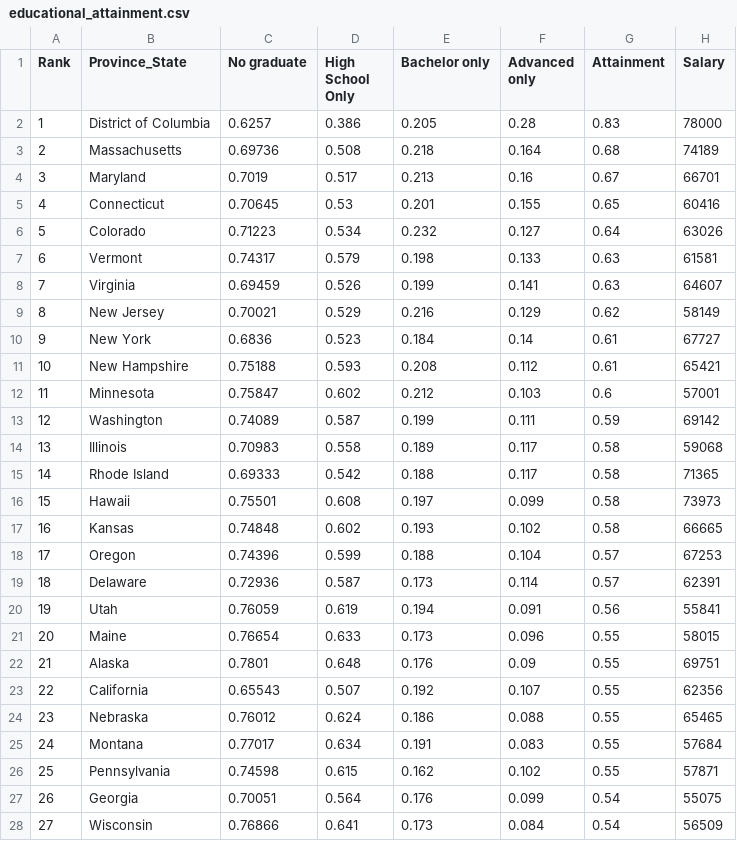
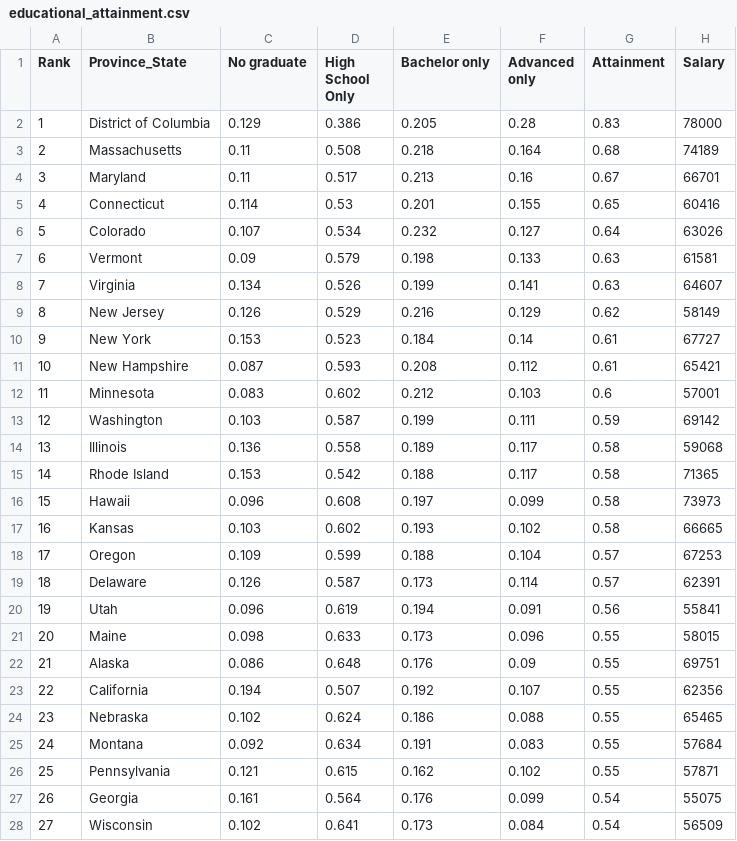
Before and after one commit to warichter1/Covid-19-analysis, a CSV file: educational_attainment.csv, drawn as a sheet; only a part is shown; the diff covers the shown part only.

```diff
--- a/educational_attainment.csv
+++ b/educational_attainment.csv
@@ -1,28 +1,28 @@
 Rank,Province_State,No graduate,High School Only,Bachelor only,Advanced only,Attainment,Salary
-1,District of Columbia,0.6257,0.386,0.205,0.28,0.83,78000
-2,Massachusetts,0.69736,0.508,0.218,0.164,0.68,74189
-3,Maryland,0.7019,0.517,0.213,0.16,0.67,66701
-4,Connecticut,0.70645,0.53,0.201,0.155,0.65,60416
-5,Colorado,0.71223,0.534,0.232,0.127,0.64,63026
-6,Vermont,0.74317,0.579,0.198,0.133,0.63,61581
-7,Virginia,0.69459,0.526,0.199,0.141,0.63,64607
-8,New Jersey,0.70021,0.529,0.216,0.129,0.62,58149
-9,New York,0.6836,0.523,0.184,0.14,0.61,67727
-10,New Hampshire,0.75188,0.593,0.208,0.112,0.61,65421
-11,Minnesota,0.75847,0.602,0.212,0.103,0.6,57001
-12,Washington,0.74089,0.587,0.199,0.111,0.59,69142
-13,Illinois,0.70983,0.558,0.189,0.117,0.58,59068
-14,Rhode Island,0.69333,0.542,0.188,0.117,0.58,71365
-15,Hawaii,0.75501,0.608,0.197,0.099,0.58,73973
-16,Kansas,0.74848,0.602,0.193,0.102,0.58,66665
-17,Oregon,0.74396,0.599,0.188,0.104,0.57,67253
-18,Delaware,0.72936,0.587,0.173,0.114,0.57,62391
-19,Utah,0.76059,0.619,0.194,0.091,0.56,55841
-20,Maine,0.76654,0.633,0.173,0.096,0.55,58015
-21,Alaska,0.7801,0.648,0.176,0.09,0.55,69751
-22,California,0.65543,0.507,0.192,0.107,0.55,62356
-23,Nebraska,0.76012,0.624,0.186,0.088,0.55,65465
-24,Montana,0.77017,0.634,0.191,0.083,0.55,57684
-25,Pennsylvania,0.74598,0.615,0.162,0.102,0.55,57871
-26,Georgia,0.70051,0.564,0.176,0.099,0.54,55075
-27,Wisconsin,0.76866,0.641,0.173,0.084,0.54,56509
+1,District of Columbia,0.129,0.386,0.205,0.28,0.83,78000
+2,Massachusetts,0.11,0.508,0.218,0.164,0.68,74189
+3,Maryland,0.11,0.517,0.213,0.16,0.67,66701
+4,Connecticut,0.114,0.53,0.201,0.155,0.65,60416
+5,Colorado,0.107,0.534,0.232,0.127,0.64,63026
+6,Vermont,0.09,0.579,0.198,0.133,0.63,61581
+7,Virginia,0.134,0.526,0.199,0.141,0.63,64607
+8,New Jersey,0.126,0.529,0.216,0.129,0.62,58149
+9,New York,0.153,0.523,0.184,0.14,0.61,67727
+10,New Hampshire,0.087,0.593,0.208,0.112,0.61,65421
+11,Minnesota,0.083,0.602,0.212,0.103,0.6,57001
+12,Washington,0.103,0.587,0.199,0.111,0.59,69142
+13,Illinois,0.136,0.558,0.189,0.117,0.58,59068
+14,Rhode Island,0.153,0.542,0.188,0.117,0.58,71365
+15,Hawaii,0.096,0.608,0.197,0.099,0.58,73973
+16,Kansas,0.103,0.602,0.193,0.102,0.58,66665
+17,Oregon,0.109,0.599,0.188,0.104,0.57,67253
+18,Delaware,0.126,0.587,0.173,0.114,0.57,62391
+19,Utah,0.096,0.619,0.194,0.091,0.56,55841
+20,Maine,0.098,0.633,0.173,0.096,0.55,58015
+21,Alaska,0.086,0.648,0.176,0.09,0.55,69751
+22,California,0.194,0.507,0.192,0.107,0.55,62356
+23,Nebraska,0.102,0.624,0.186,0.088,0.55,65465
+24,Montana,0.092,0.634,0.191,0.083,0.55,57684
+25,Pennsylvania,0.121,0.615,0.162,0.102,0.55,57871
+26,Georgia,0.161,0.564,0.176,0.099,0.54,55075
+27,Wisconsin,0.102,0.641,0.173,0.084,0.54,56509
```
Also changed, not shown: 25 edited cells elsewhere in this file, 2 other files.
